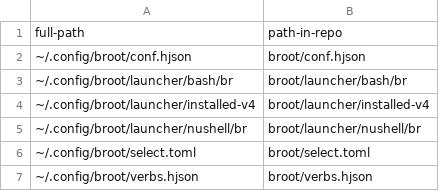
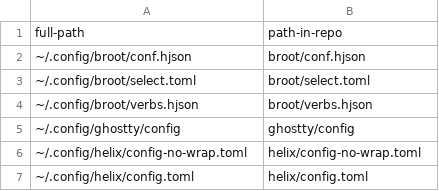
Before and after one commit to maxim-uvarov-ai-assistant/my-dotfiles, a CSV file: paths-default.csv, drawn as a sheet; only a part is shown; the shorter side is filled out with more unchanged rows.

Commit message:
remove broot from default paths

```diff
--- a/paths-default.csv
+++ b/paths-default.csv
@@ -2,5 +2,2 @@ full-path,path-in-repo
 ~/.config/broot/conf.hjson,broot/conf.hjson
-~/.config/broot/launcher/bash/br,broot/launcher/bash/br
-~/.config/broot/launcher/installed-v4,broot/launcher/installed-v4
-~/.config/broot/launcher/nushell/br,broot/launcher/nushell/br
 ~/.config/broot/select.toml,broot/select.toml
```
